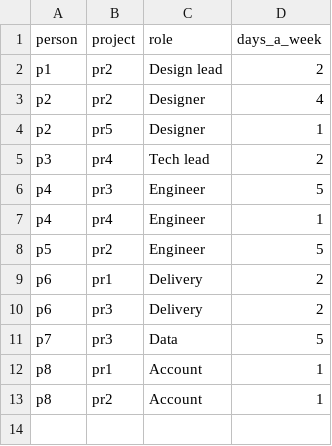
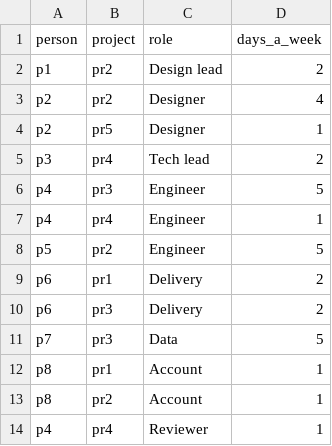
Before and after one commit to botanicspeakerrollon/linkbase, a CSV file: models/consultancy/assignments.csv, drawn as a sheet.

```diff
--- a/models/consultancy/assignments.csv
+++ b/models/consultancy/assignments.csv
@@ -13 +13,2 @@ p8,pr1,Account,1
 p8,pr2,Account,1
+p4,pr4,Reviewer,1
```
Also changed, not shown: 16 other files.
